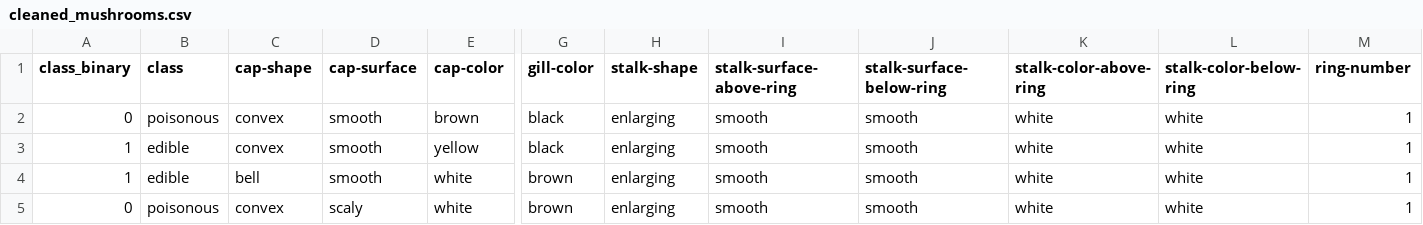
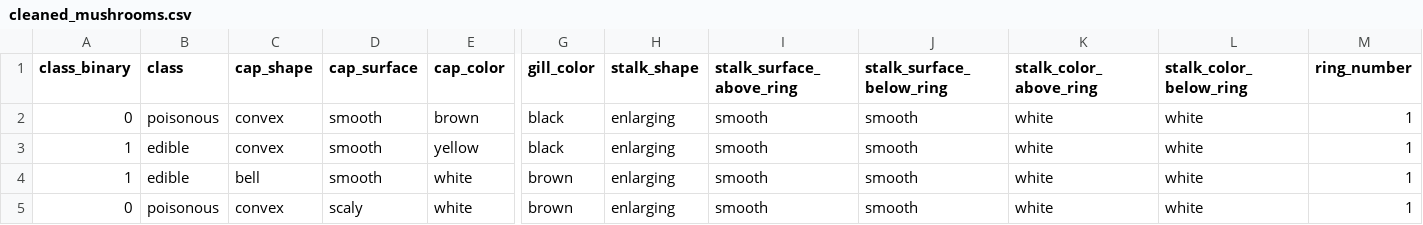
Before and after one commit to cs573-21s/04-multiple-views, a CSV file: data/cleaned_mushrooms.csv, drawn as a sheet; only a part is shown, gaps mark what is left out; the diff names each change by its address in the sheet, - before the commit and + after, or states it on an @@ line.

Commit message:
fixing up pie chart to work with data

```diff
--- a/data/cleaned_mushrooms.csv
+++ b/data/cleaned_mushrooms.csv
-C1: cap-shape
+C1: cap_shape
-D1: cap-surface
+D1: cap_surface
-E1: cap-color
+E1: cap_color
-G1: gill-color
+G1: gill_color
-H1: stalk-shape
+H1: stalk_shape
-I1: stalk-surface-above-ring
+I1: stalk_surface_above_ring
-J1: stalk-surface-below-ring
+J1: stalk_surface_below_ring
-K1: stalk-color-above-ring
+K1: stalk_color_above_ring
-L1: stalk-color-below-ring
+L1: stalk_color_below_ring
-M1: ring-number
+M1: ring_number
```
Also changed, not shown: 1 other file.
